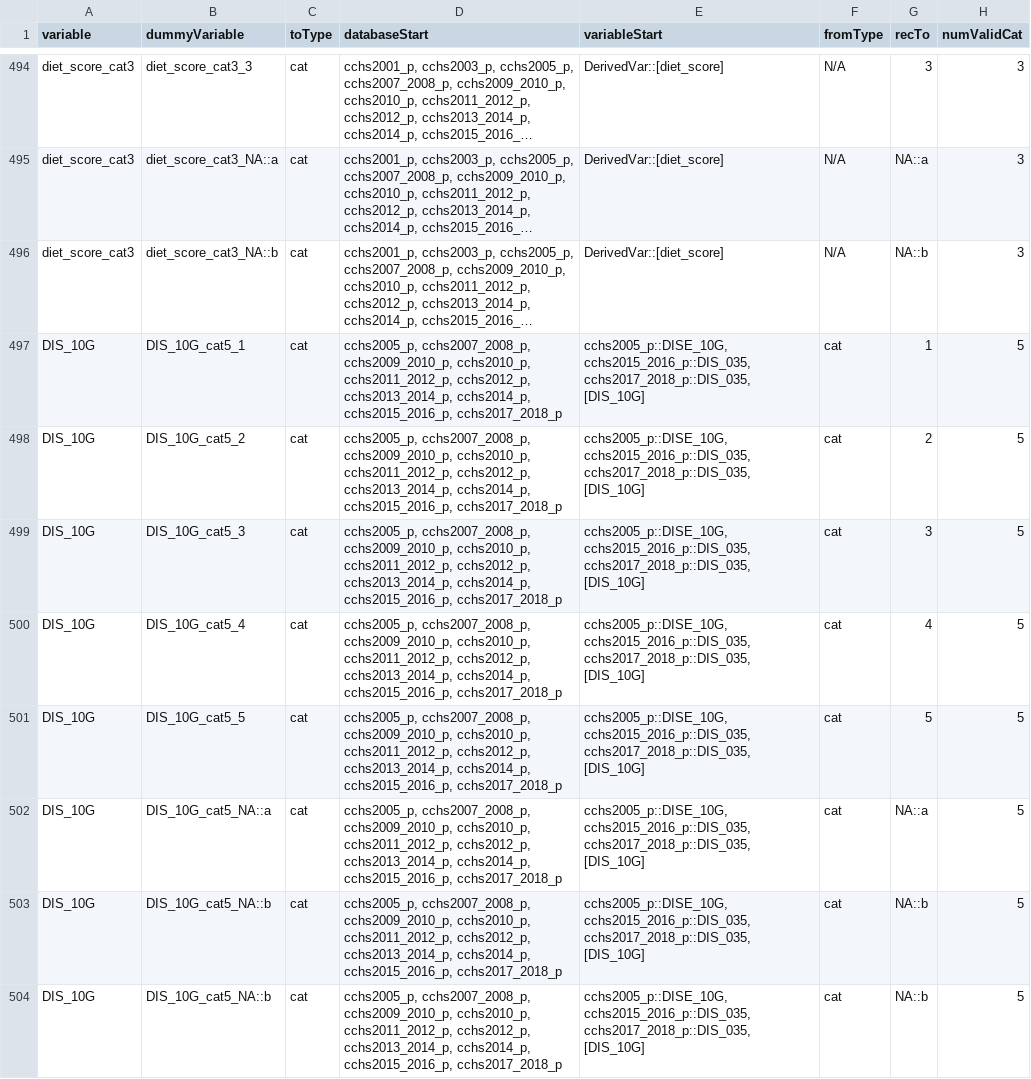
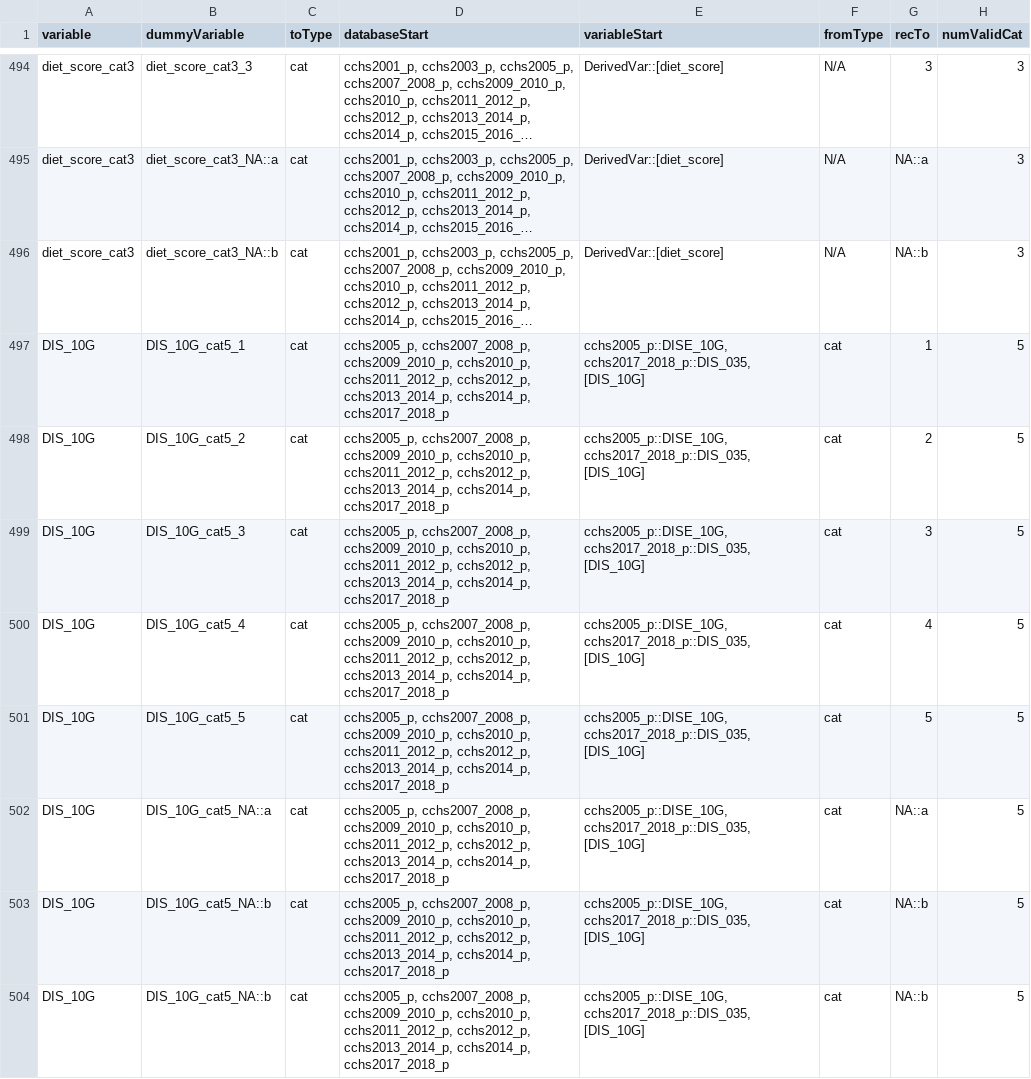
Before and after one commit to Big-Life-Lab/cchsflow, a CSV file: inst/extdata/variable_details.csv, drawn as a sheet; only a part is shown, gaps mark what is left out; long unchanged cells end in …; the diff covers the shown part only; the diff names each change by its address in the sheet, - before the commit and + after, or states it on an @@ line.

Commit message:
[Refactor] update DIS and weight variables

```diff
--- a/inst/extdata/variable_details.csv
+++ b/inst/extdata/variable_details.csv
-D497:D504 (databaseStart): …cchs2013_2014_p, cchs2014_p, cchs2015_2016_p, cchs2017_2018_p
+D497:D504 (databaseStart): …cchs2013_2014_p, cchs2014_p, cchs2017_2018_p
-E497:E504 (variableStart): cchs2005_p::DISE_10G, cchs2015_2016_p::DIS_035, cchs2017_2018_p::DIS_035, [DIS_10G]
+E497:E504 (variableStart): cchs2005_p::DISE_10G, cchs2017_2018_p::DIS_035, [DIS_10G]
```
Also changed, not shown: 16 edited cells elsewhere in this file, inst/extdata/variables.csv, 2 other files.
